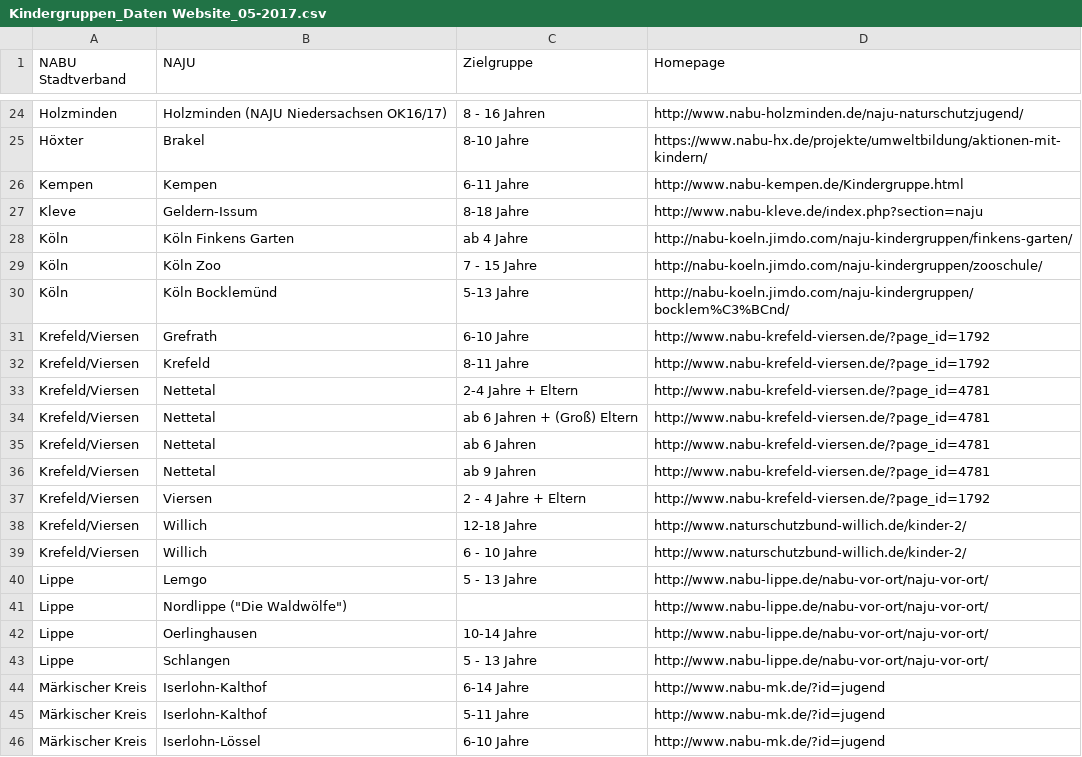
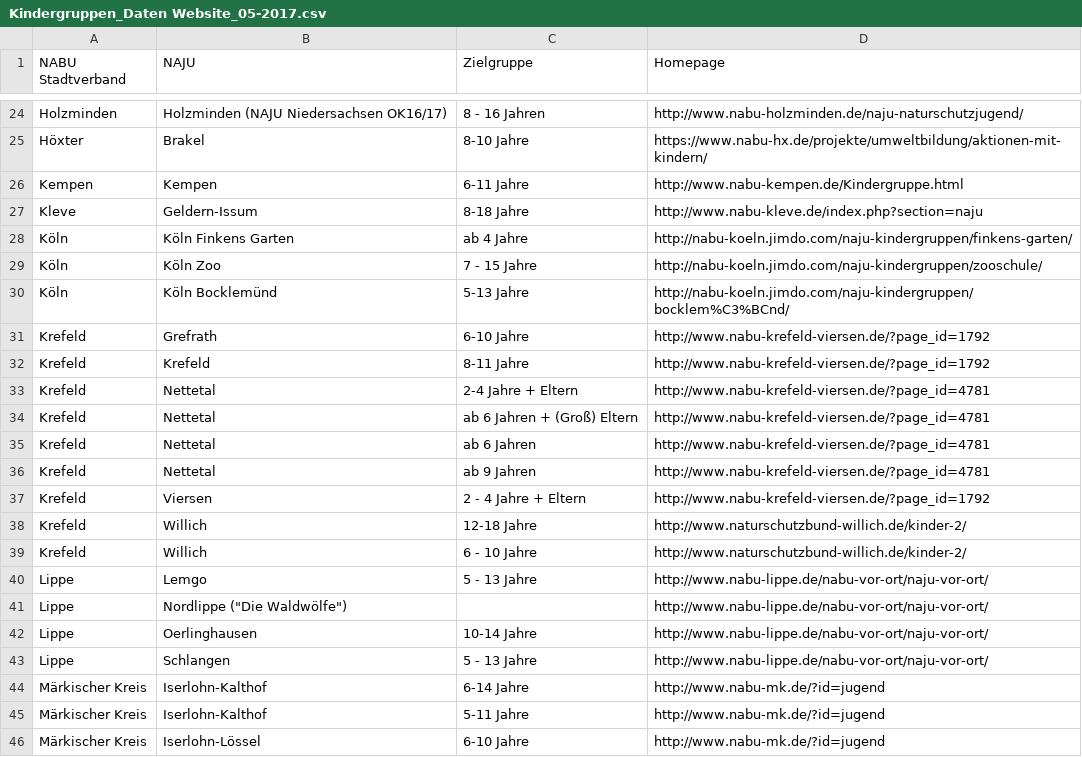
Before and after one commit to Intevation/naju, a CSV file: data/Kindergruppen_Daten Website_05-2017.csv, drawn as a sheet; only a part is shown, gaps mark what is left out.

Commit message:
Special characters cleaned up.

```diff
--- a/data/Kindergruppen_Daten Website_05-2017.csv
+++ b/data/Kindergruppen_Daten Website_05-2017.csv
@@ -30,11 +30,11 @@
 "Köln","Köln Bocklemünd ","5-13 Jahre","http://nabu-koeln.jimdo.com/naju-kindergruppen/bocklem%C3%BCnd/"
-"Krefeld/Viersen","Grefrath ","6-10 Jahre","http://www.nabu-krefeld-viersen.de/?page_id=1792"
-"Krefeld/Viersen","Krefeld ","8-11 Jahre","http://www.nabu-krefeld-viersen.de/?page_id=1792"
-"Krefeld/Viersen","Nettetal ","2-4 Jahre + Eltern","http://www.nabu-krefeld-viersen.de/?page_id=4781"
-"Krefeld/Viersen","Nettetal ","ab 6 Jahren + (Groß) Eltern","http://www.nabu-krefeld-viersen.de/?page_id=4781"
-"Krefeld/Viersen","Nettetal ","ab 6 Jahren","http://www.nabu-krefeld-viersen.de/?page_id=4781"
-"Krefeld/Viersen","Nettetal ","ab 9 Jahren","http://www.nabu-krefeld-viersen.de/?page_id=4781"
-"Krefeld/Viersen","Viersen ","2 - 4 Jahre + Eltern","http://www.nabu-krefeld-viersen.de/?page_id=1792"
-"Krefeld/Viersen","Willich ","12-18 Jahre","http://www.naturschutzbund-willich.de/kinder-2/"
-"Krefeld/Viersen","Willich ","6 - 10 Jahre","http://www.naturschutzbund-willich.de/kinder-2/"
+"Krefeld","Grefrath ","6-10 Jahre","http://www.nabu-krefeld-viersen.de/?page_id=1792"
+"Krefeld","Krefeld ","8-11 Jahre","http://www.nabu-krefeld-viersen.de/?page_id=1792"
+"Krefeld","Nettetal ","2-4 Jahre + Eltern","http://www.nabu-krefeld-viersen.de/?page_id=4781"
+"Krefeld","Nettetal ","ab 6 Jahren + (Groß) Eltern","http://www.nabu-krefeld-viersen.de/?page_id=4781"
+"Krefeld","Nettetal ","ab 6 Jahren","http://www.nabu-krefeld-viersen.de/?page_id=4781"
+"Krefeld","Nettetal ","ab 9 Jahren","http://www.nabu-krefeld-viersen.de/?page_id=4781"
+"Krefeld","Viersen ","2 - 4 Jahre + Eltern","http://www.nabu-krefeld-viersen.de/?page_id=1792"
+"Krefeld","Willich ","12-18 Jahre","http://www.naturschutzbund-willich.de/kinder-2/"
+"Krefeld","Willich ","6 - 10 Jahre","http://www.naturschutzbund-willich.de/kinder-2/"
 "Lippe","Lemgo ","5 - 13 Jahre","http://www.nabu-lippe.de/nabu-vor-ort/naju-vor-ort/"
```
